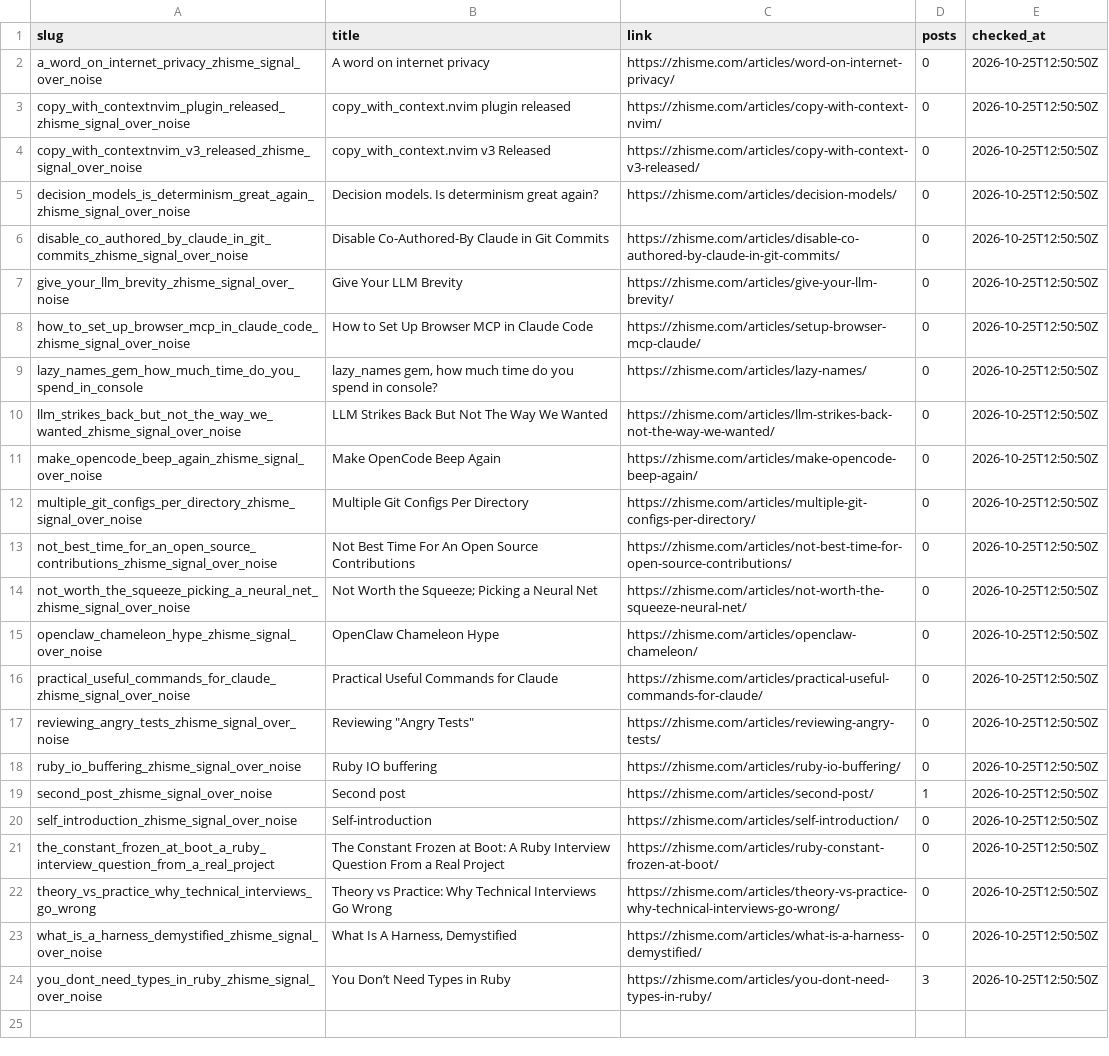
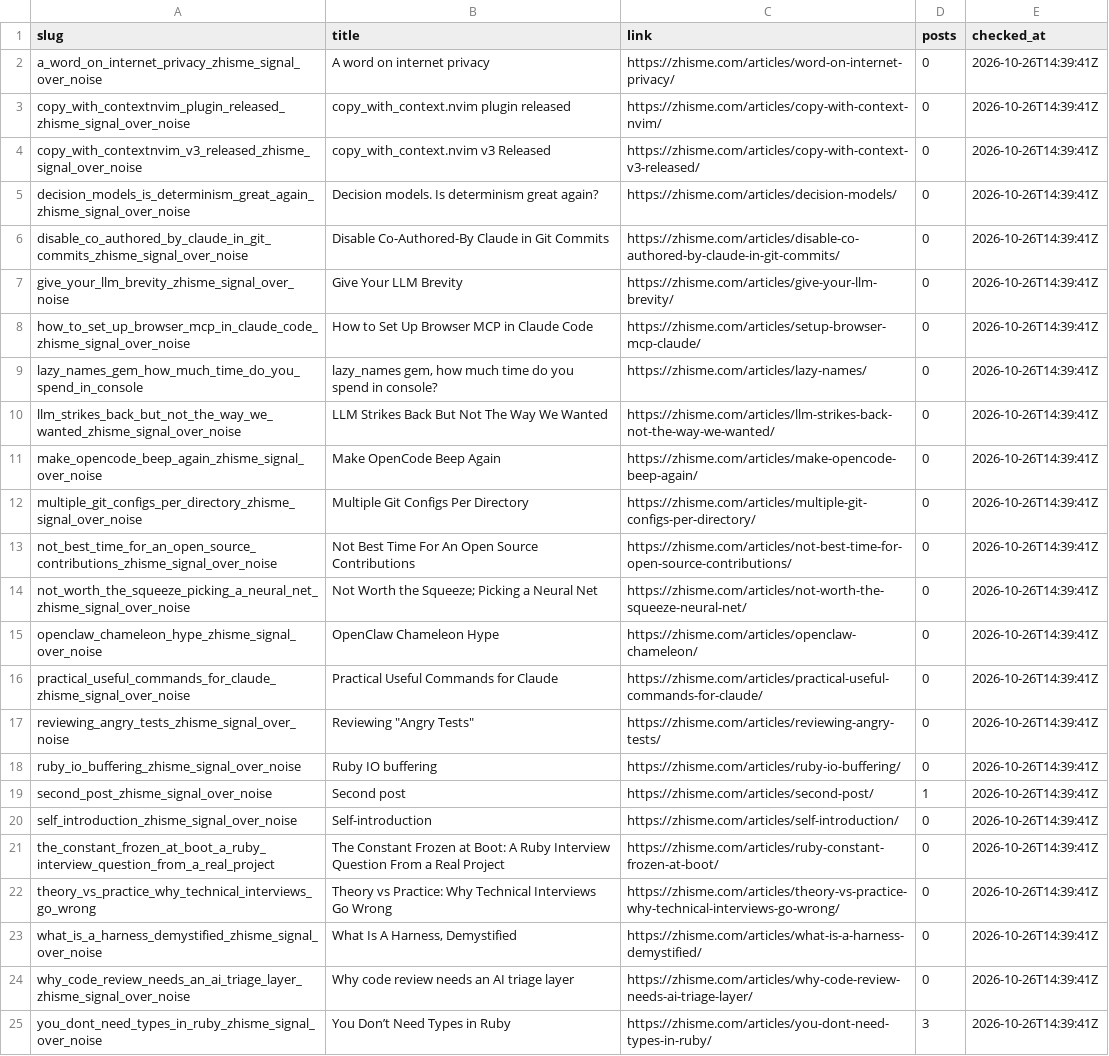
Before and after one commit to zhisme/blog-crawler, a CSV file: data/comments.csv, drawn as a sheet; addresses are those after the commit; the diff names each change by its address in the sheet, - before the commit and + after, or states it on an @@ line.

```diff
--- a/data/comments.csv
+++ b/data/comments.csv
-E2:E23 (checked_at): 2026-10-25T12:50:50Z
+E2:E23 (checked_at): 2026-10-26T14:39:41Z
+row 24: why_code_review_needs_an_ai_triage_layer_zhisme_signal_over_noise | Why code review needs an AI triage layer | https://zhisme.com/articles/why-code-review-needs-ai-triage-layer/ | 0 | 2026-10-26T14:39:41Z
-E25 (checked_at): 2026-10-25T12:50:50Z
+E25 (checked_at): 2026-10-26T14:39:41Z
```
